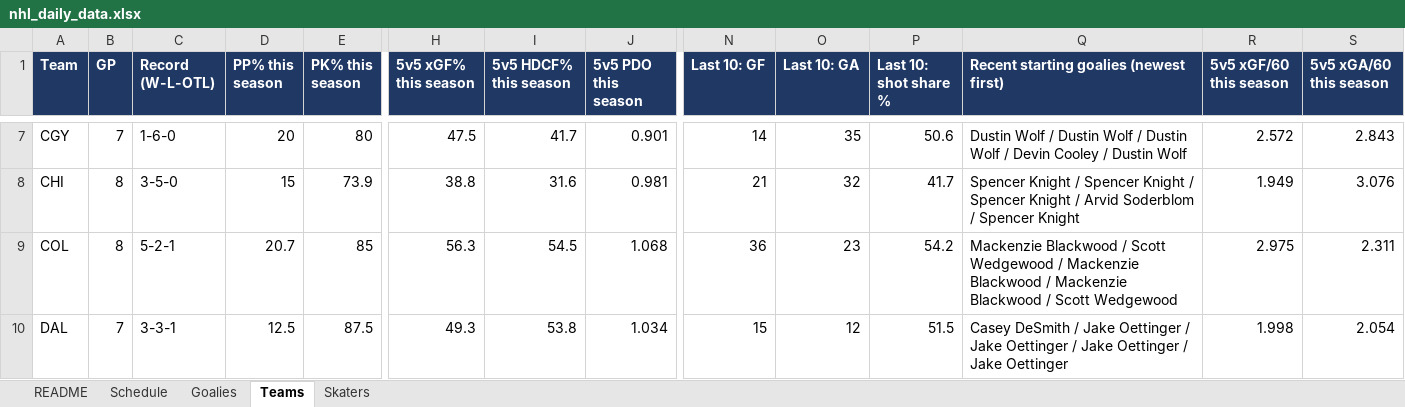
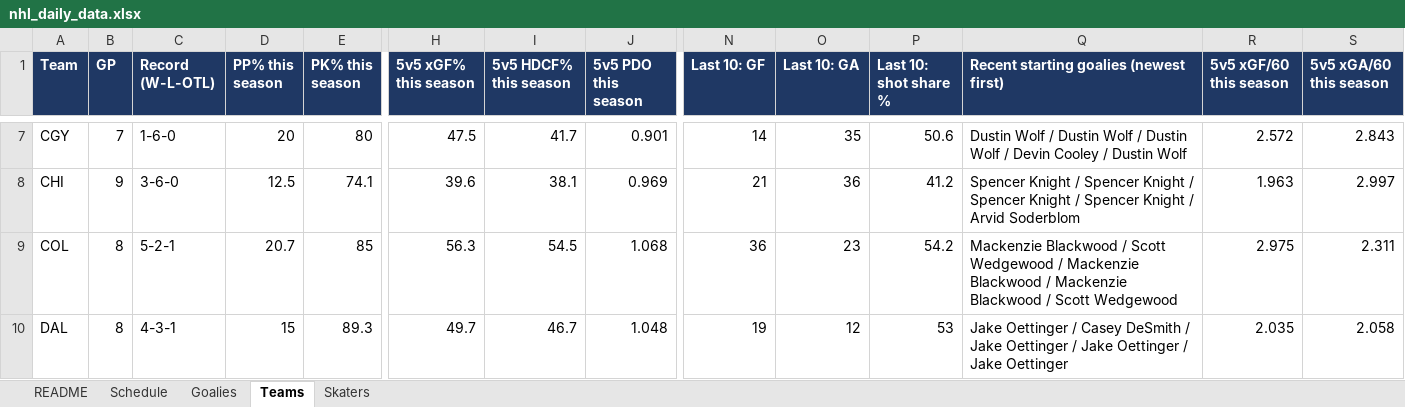
Before and after one commit to vimmer77/nhl-data, an Excel workbook: output/nhl_daily_data.xlsx, sheet Teams, drawn as a sheet; only a part is shown, gaps mark what is left out; values as stored, in another font and other column widths than the file's, no borders; the diff covers the shown part only; the diff names each change by its address in the sheet, - before the commit and + after, or states it on an @@ line.

```diff
--- a/output/nhl_daily_data.xlsx (sheet Teams)
+++ b/output/nhl_daily_data.xlsx (sheet Teams)
-B8 (GP): 8
+B8 (GP): 9
-C8 (Record (W-L-OTL)): 3-5-0
+C8 (Record (W-L-OTL)): 3-6-0
-D8 (PP% this season): 15
+D8 (PP% this season): 12.5
-E8 (PK% this season): 73.9
+E8 (PK% this season): 74.1
-H8 (5v5 xGF% this season): 38.8
+H8 (5v5 xGF% this season): 39.6
-I8 (5v5 HDCF% this season): 31.6
+I8 (5v5 HDCF% this season): 38.1
-J8 (5v5 PDO this season): 0.981
+J8 (5v5 PDO this season): 0.969
-O8 (Last 10: GA): 32
+O8 (Last 10: GA): 36
-P8 (Last 10: shot share %): 41.7
+P8 (Last 10: shot share %): 41.2
-Q8: …Knight / Arvid Soderblom / Spencer Knight
+Q8: …Knight / Spencer Knight / Arvid Soderblom
-R8 (5v5 xGF/60 this season): 1.949
+R8 (5v5 xGF/60 this season): 1.963
-S8 (5v5 xGA/60 this season): 3.076
+S8 (5v5 xGA/60 this season): 2.997
-B10 (GP): 7
+B10 (GP): 8
-C10 (Record (W-L-OTL)): 3-3-1
+C10 (Record (W-L-OTL)): 4-3-1
-D10 (PP% this season): 12.5
+D10 (PP% this season): 15
-E10 (PK% this season): 87.5
+E10 (PK% this season): 89.3
-H10 (5v5 xGF% this season): 49.3
+H10 (5v5 xGF% this season): 49.7
-I10 (5v5 HDCF% this season): 53.8
+I10 (5v5 HDCF% this season): 46.7
-J10 (5v5 PDO this season): 1.034
+J10 (5v5 PDO this season): 1.048
-N10 (Last 10: GF): 15
+N10 (Last 10: GF): 19
-P10 (Last 10: shot share %): 51.5
+P10 (Last 10: shot share %): 53
-Q10: Casey DeSmith / Jake Oettinger / Jake…
+Q10: Jake Oettinger / Casey DeSmith / Jake…
-R10 (5v5 xGF/60 this season): 1.998
+R10 (5v5 xGF/60 this season): 2.035
-S10 (5v5 xGA/60 this season): 2.054
+S10 (5v5 xGA/60 this season): 2.058
```
Also changed, not shown: 333 edited cells elsewhere in this sheet, sheet Skaters, sheet Schedule, sheet Goalies, sheet README, 11 other files.
